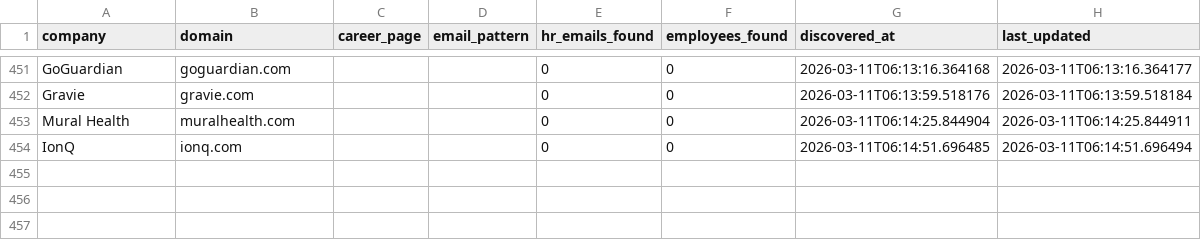
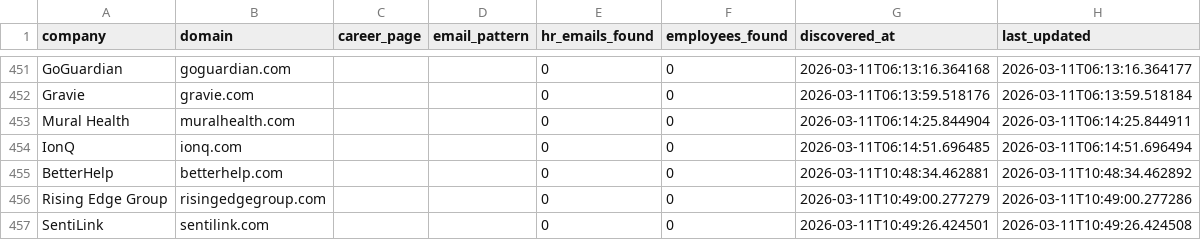
Before and after one commit to githubajaydhage/autoapply-resume-automation, a CSV file: data/discovered_companies.csv, drawn as a sheet; only a part is shown, gaps mark what is left out; the diff names each change by its address in the sheet, - before the commit and + after, or states it on an @@ line.

```diff
--- a/data/discovered_companies.csv
+++ b/data/discovered_companies.csv
+row 455: BetterHelp | betterhelp.com |  |  | 0 | 0 | 2026-03-11T10:48:34.462881 | 2026-03-11T10:48:34.462892
+row 456: Rising Edge Group | risingedgegroup.com |  |  | 0 | 0 | 2026-03-11T10:49:00.277279 | 2026-03-11T10:49:00.277286
+row 457: SentiLink | sentilink.com |  |  | 0 | 0 | 2026-03-11T10:49:26.424501 | 2026-03-11T10:49:26.424508
```
Also changed, not shown: data/sent_emails_log.csv.
